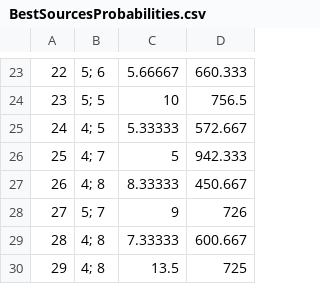
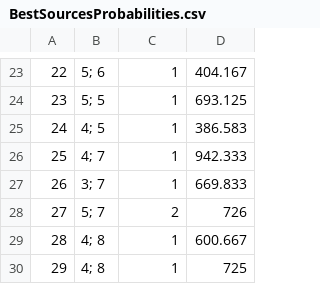
Before and after one commit to AGAPIA/VirtualOrganisms, a CSV file: SelfAssemblingTreeSimulator/SelfAssemblingTreeSimulator/BestSourcesProbabilities.csv, drawn as a sheet; only a part is shown, gaps mark what is left out; the diff covers the shown part only.

```diff
--- a/SelfAssemblingTreeSimulator/SelfAssemblingTreeSimulator/BestSourcesProbabilities.csv
+++ b/SelfAssemblingTreeSimulator/SelfAssemblingTreeSimulator/BestSourcesProbabilities.csv
@@ -23,8 +23,8 @@
-22,5; 6,5.66667,660.333
-23,5; 5,10,756.5
-24,4; 5,5.33333,572.667
-25,4; 7,5,942.333
-26,4; 8,8.33333,450.667
-27,5; 7,9,726
-28,4; 8,7.33333,600.667
-29,4; 8,13.5,725
+22,5; 6,1,404.167
+23,5; 5,1,693.125
+24,4; 5,1,386.583
+25,4; 7,1,942.333
+26,3; 7,1,669.833
+27,5; 7,2,726
+28,4; 8,1,600.667
+29,4; 8,1,725
```
Also changed, not shown: 31 edited cells elsewhere in this file, SelfAssemblingTreeSimulator/SelfAssemblingTreeSimulator/SourcesProbabilities.csv, 24 other files.
